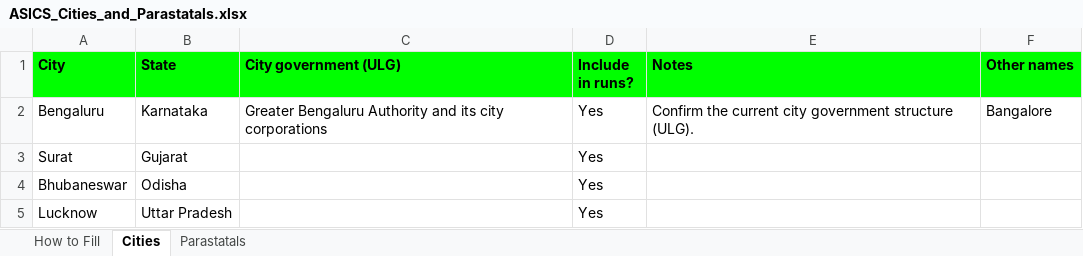
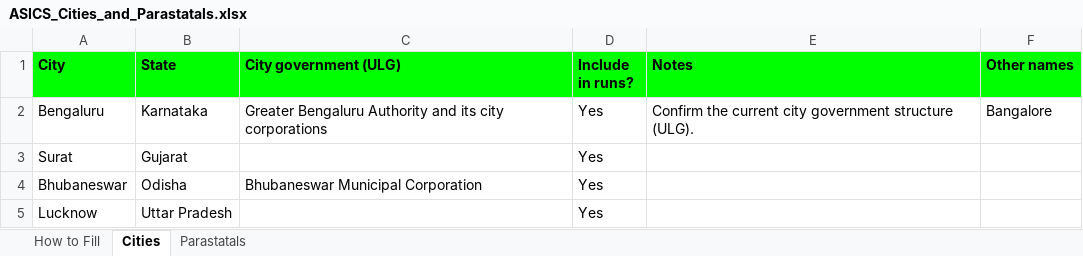
Before and after one commit to janaonline/asics, an Excel workbook: data/cities/ASICS_Cities_and_Parastatals.xlsx, sheet Cities, drawn as a sheet; values as stored, in another font and other column widths than the file's, no borders; the diff names each change by its address in the sheet, - before the commit and + after, or states it on an @@ line.

```diff
--- a/data/cities/ASICS_Cities_and_Parastatals.xlsx (sheet Cities)
+++ b/data/cities/ASICS_Cities_and_Parastatals.xlsx (sheet Cities)
-C4 (City government (ULG)): (empty)
+C4 (City government (ULG)): Bhubaneswar Municipal Corporation
```
Also changed, not shown: 17 other files.
